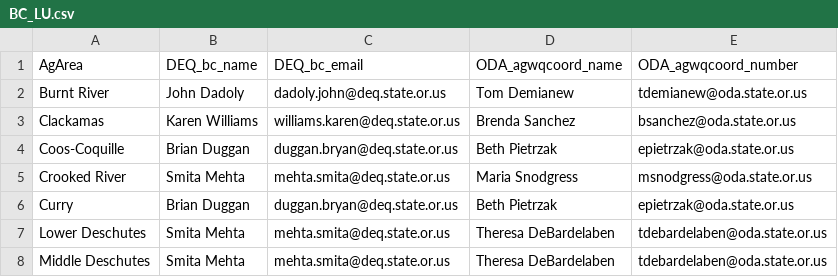
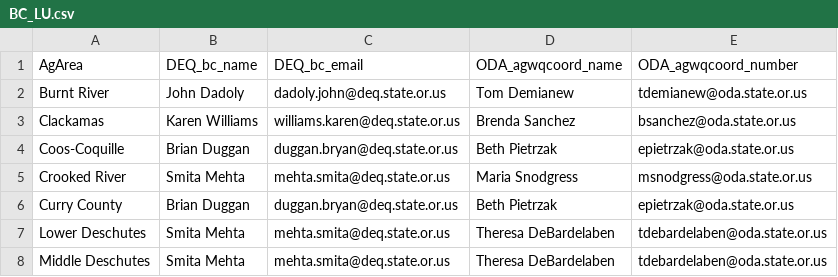
Before and after one commit to MaddeeRubenson/StatusAndTrendsRMarkdown, a CSV file: Lookups/BC_LU.csv, drawn as a sheet; only a part is shown.

Commit message:
Updated Curry to Curry County

```diff
--- a/Lookups/BC_LU.csv
+++ b/Lookups/BC_LU.csv
@@ -5,3 +5,3 @@ Coos-Coquille,Brian Duggan,duggan.bryan@deq.state.or.us,Beth Pietrzak,epietrzak@
 Crooked River,Smita Mehta,mehta.smita@deq.state.or.us,Maria Snodgress,msnodgress@oda.state.or.us
-Curry,Brian Duggan,duggan.bryan@deq.state.or.us,Beth Pietrzak,epietrzak@oda.state.or.us
+Curry County,Brian Duggan,duggan.bryan@deq.state.or.us,Beth Pietrzak,epietrzak@oda.state.or.us
 Lower Deschutes,Smita Mehta,mehta.smita@deq.state.or.us,Theresa DeBardelaben,tdebardelaben@oda.state.or.us
```
